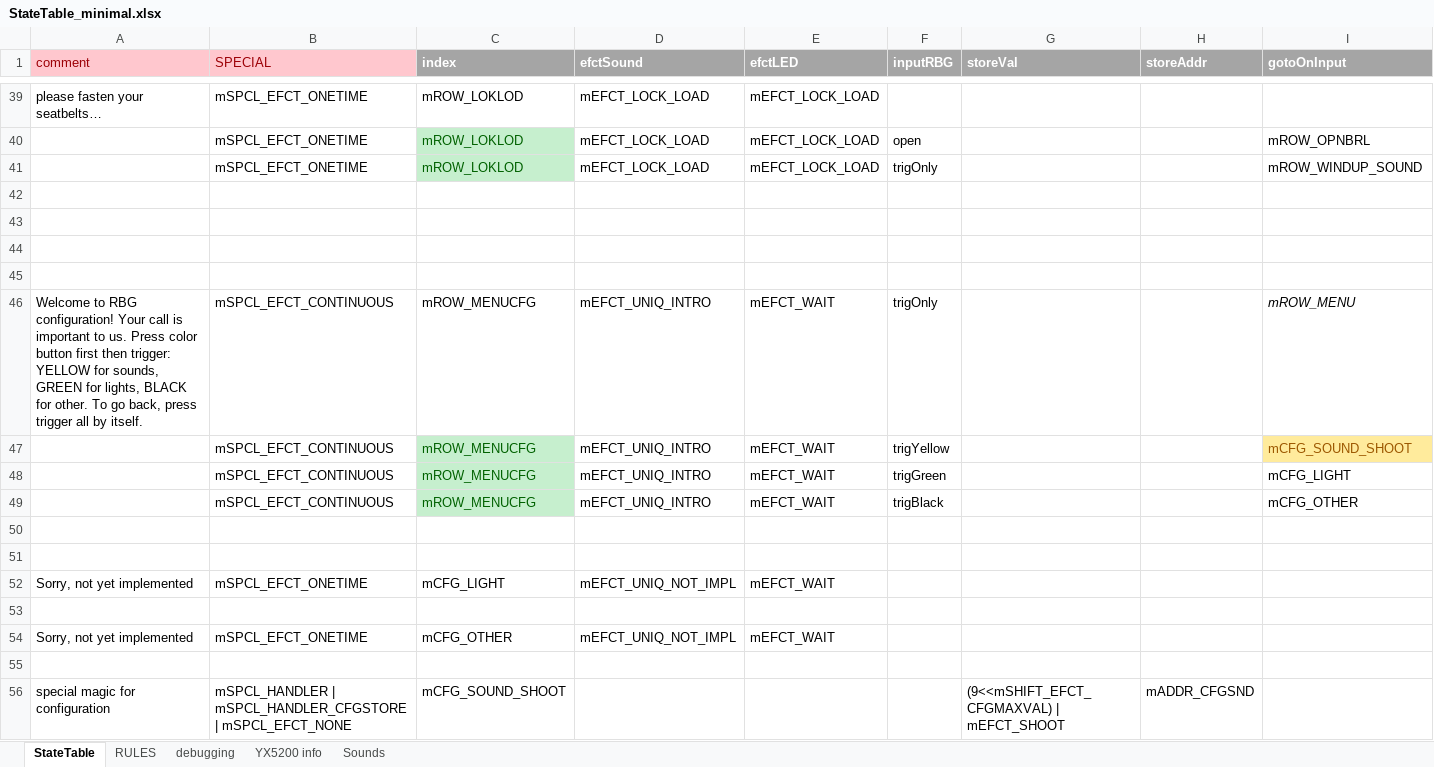
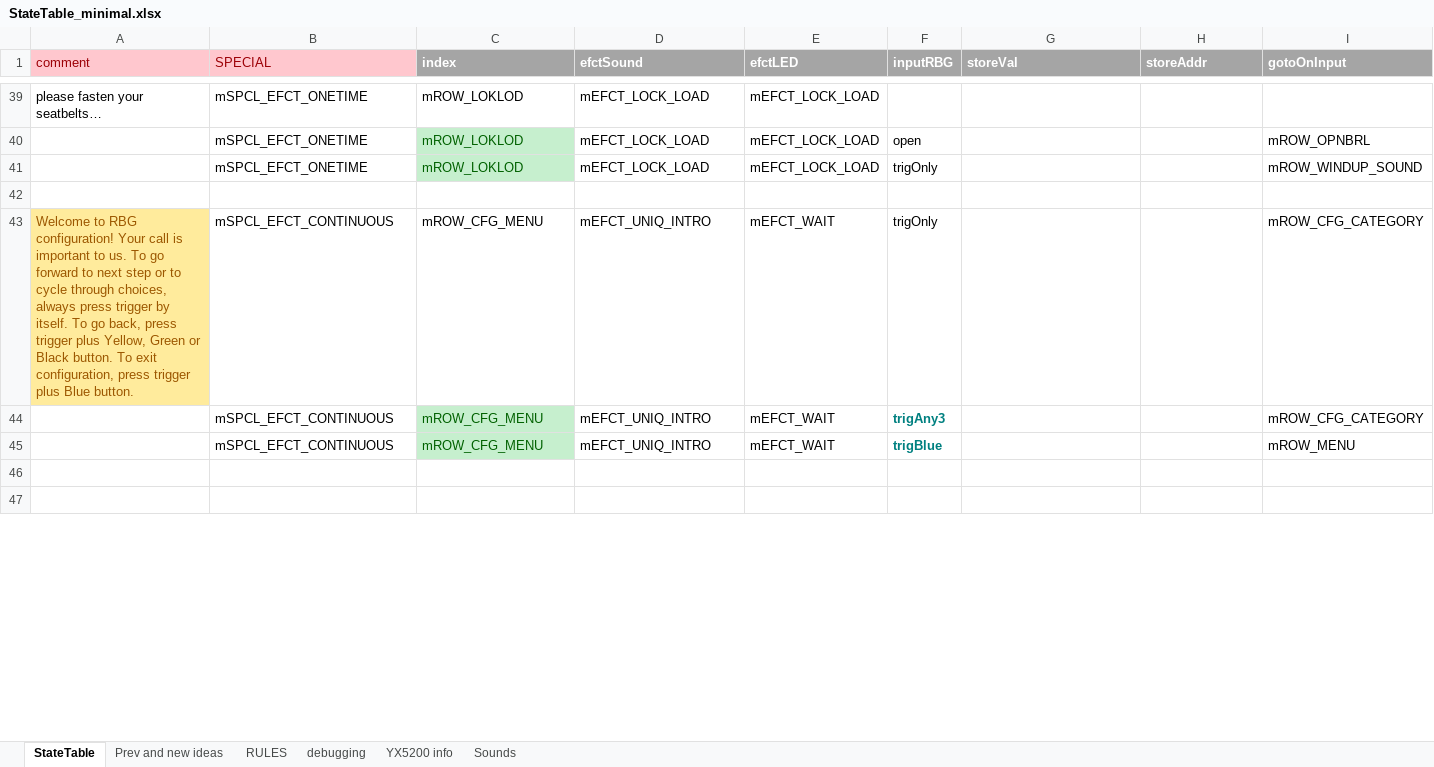
Before and after one commit to Mark-MDO47/RubberBandGun, an Excel workbook: RBG_arduino/StateTable_minimal.xlsx, sheet StateTable, drawn as a sheet; only a part is shown, gaps mark what is left out; the shorter side is filled out with more unchanged rows; values as stored, in another font and other column widths than the file's, no borders; removed rows and columns are numbered as before the commit, all else as after; rows hold the shown columns only; the diff covers the shown part only; the diff names each change by its address in the sheet, - before the commit and + after, or states it on an @@ line.

Commit message:
new unified configuration approach. Need to store state table into program space

```diff
--- a/RBG_arduino/StateTable_minimal.xlsx (sheet StateTable)
+++ b/RBG_arduino/StateTable_minimal.xlsx (sheet StateTable)
+sheet tab: Prev and new ideas
-row 42: (empty)
+row 42: (empty)
+row 43: Welcome to RBG configuration! Your call is important to us. To go forward to next step or to cycle through choices, always press trigger by itself. To go back, press trigger plus Yellow, Green or Black button. To exit configuration, press trigger plus Blue button. | mSPCL_EFCT_CONTINUOUS | mROW_CFG_MENU | mEFCT_UNIQ_INTRO | mEFCT_WAIT | trigOnly |  |  | mROW_CFG_CATEGORY
+row 44:  | mSPCL_EFCT_CONTINUOUS | mROW_CFG_MENU | mEFCT_UNIQ_INTRO | mEFCT_WAIT | trigAny3 |  |  | mROW_CFG_CATEGORY
+row 45:  | mSPCL_EFCT_CONTINUOUS | mROW_CFG_MENU | mEFCT_UNIQ_INTRO | mEFCT_WAIT | trigBlue |  |  | mROW_MENU
-row 44: (empty)
-row 45: (empty)
-row 46: Welcome to RBG configuration! Your call is important to us. Press color button first then trigger: YELLOW for sounds, GREEN for lights, BLACK for other. To go back, press trigger all by itself. | mSPCL_EFCT_CONTINUOUS | mROW_MENUCFG | mEFCT_UNIQ_INTRO | mEFCT_WAIT | trigOnly |  |  | mROW_MENU
-row 47:  | mSPCL_EFCT_CONTINUOUS | mROW_MENUCFG | mEFCT_UNIQ_INTRO | mEFCT_WAIT | trigYellow |  |  | mCFG_SOUND_SHOOT
-row 48:  | mSPCL_EFCT_CONTINUOUS | mROW_MENUCFG | mEFCT_UNIQ_INTRO | mEFCT_WAIT | trigGreen |  |  | mCFG_LIGHT
-row 49:  | mSPCL_EFCT_CONTINUOUS | mROW_MENUCFG | mEFCT_UNIQ_INTRO | mEFCT_WAIT | trigBlack |  |  | mCFG_OTHER
-row 50: (empty)
-row 51: (empty)
-row 52: Sorry, not yet implemented | mSPCL_EFCT_ONETIME | mCFG_LIGHT | mEFCT_UNIQ_NOT_IMPL | mEFCT_WAIT
-row 53: (empty)
-row 54: Sorry, not yet implemented | mSPCL_EFCT_ONETIME | mCFG_OTHER | mEFCT_UNIQ_NOT_IMPL | mEFCT_WAIT
-row 55: (empty)
-row 56: special magic for configuration | mSPCL_HANDLER | mSPCL_HANDLER_CFGSTORE | mSPCL_EFCT_NONE | mCFG_SOUND_SHOOT |  |  |  | (9<<mSHIFT_EFCT_CFGMAXVAL) | mEFCT_SHOOT | mADDR_CFGSND
```
Also changed, not shown: 27 added rows, 60 removed rows and 15 edited cells elsewhere in this sheet, sheet Sounds, formulas that keep their value, 4 other files.
